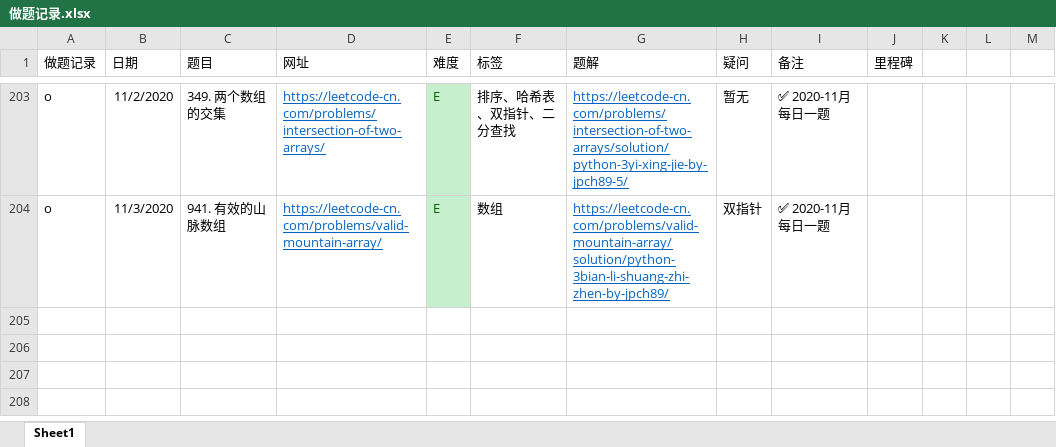
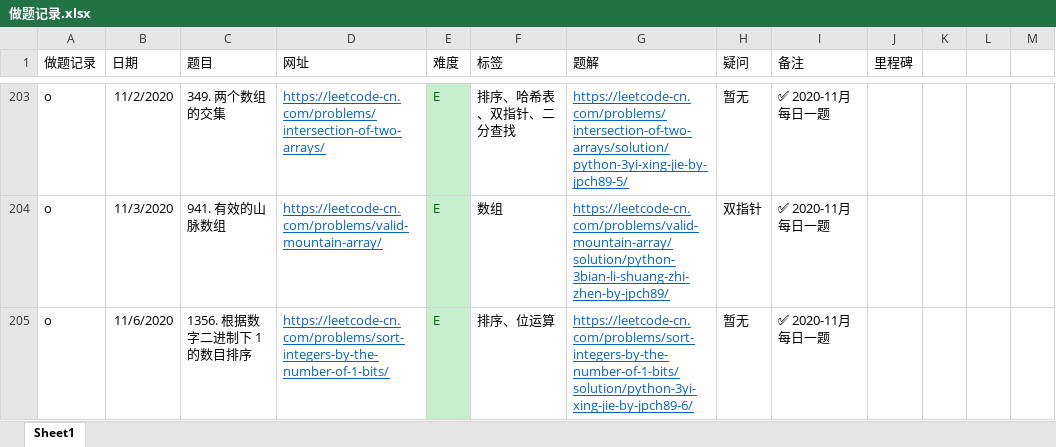
Before and after one commit to jpch89/leetcode, an Excel workbook: 做题记录.xlsx, sheet Sheet1, drawn as a sheet; only a part is shown, gaps mark what is left out; values as stored, in another font and other column widths than the file's, no borders; the diff names each change by its address in the sheet, - before the commit and + after, or states it on an @@ line.

```diff
--- a/做题记录.xlsx (sheet Sheet1)
+++ b/做题记录.xlsx (sheet Sheet1)
+row 205: o | 11/6/2020 | 1356. 根据数字二进制下 1 的数目排序 | https://leetcode-cn.com/problems/sort-integers-by-the-number-of-1-bits/ | E | 排序、位运算 | https://leetcode-cn.com/problems/sort-integers-by-the-number-of-1-bits/solution/python-3yi-xing-jie-by-jpch89-6/ | 暂无 | ✅ 2020-11月 每日一题
```
Also changed, not shown: 1 other file.
